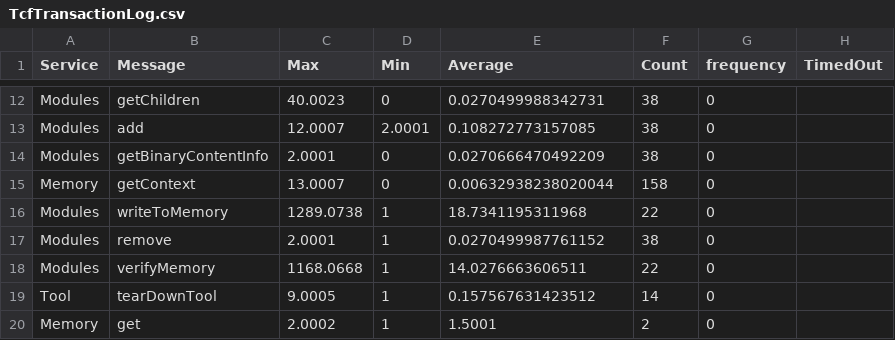
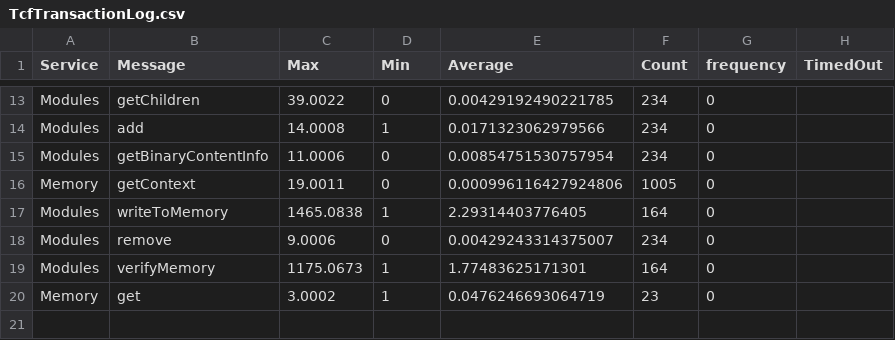
Before and after one commit to aalj011/fsxsimulator, a CSV file: autopilot/TcfTransactionLog.csv, drawn as a sheet; only a part is shown, gaps mark what is left out; removed rows and columns are numbered as before the commit, all else as after; the diff covers the shown part only; the diff names each change by its address in the sheet, - before the commit and + after, or states it on an @@ line.

```diff
--- a/autopilot/TcfTransactionLog.csv
+++ b/autopilot/TcfTransactionLog.csv
-C13 (Max): 40.0023
+C13 (Max): 39.0022
-E13 (Average): 0.0270499988342731
+E13 (Average): 0.00429192490221785
-F13:F15 (Count): 38
+F13:F15 (Count): 234
-C14 (Max): 12.0007
+C14 (Max): 14.0008
-D14 (Min): 2.0001
+D14 (Min): 1
-E14 (Average): 0.108272773157085
+E14 (Average): 0.0171323062979566
-C15 (Max): 2.0001
+C15 (Max): 11.0006
-E15 (Average): 0.0270666470492209
+E15 (Average): 0.00854751530757954
-C16 (Max): 13.0007
+C16 (Max): 19.0011
-E16 (Average): 0.00632938238020044
+E16 (Average): 0.000996116427924806
-F16 (Count): 158
+F16 (Count): 1005
-C17 (Max): 1289.0738
+C17 (Max): 1465.0838
-E17 (Average): 18.7341195311968
+E17 (Average): 2.29314403776405
-F17 (Count): 22
+F17 (Count): 164
-C18 (Max): 2.0001
+C18 (Max): 9.0006
-D18 (Min): 1
+D18 (Min): 0
-E18 (Average): 0.0270499987761152
+E18 (Average): 0.00429243314375007
-F18 (Count): 38
+F18 (Count): 234
-C19 (Max): 1168.0668
+C19 (Max): 1175.0673
-E19 (Average): 14.0276663606511
+E19 (Average): 1.77483625171301
-F19 (Count): 22
+F19 (Count): 164
-row 19: Tool | tearDownTool | 9.0005 | 1 | 0.157567631423512 | 14 | 0
-C20 (Max): 2.0002
+C20 (Max): 3.0002
-E20 (Average): 1.5001
+E20 (Average): 0.0476246693064719
-F20 (Count): 2
+F20 (Count): 23
```
Also changed, not shown: 1 added row and 30 edited cells elsewhere in this file, 33 other files.
